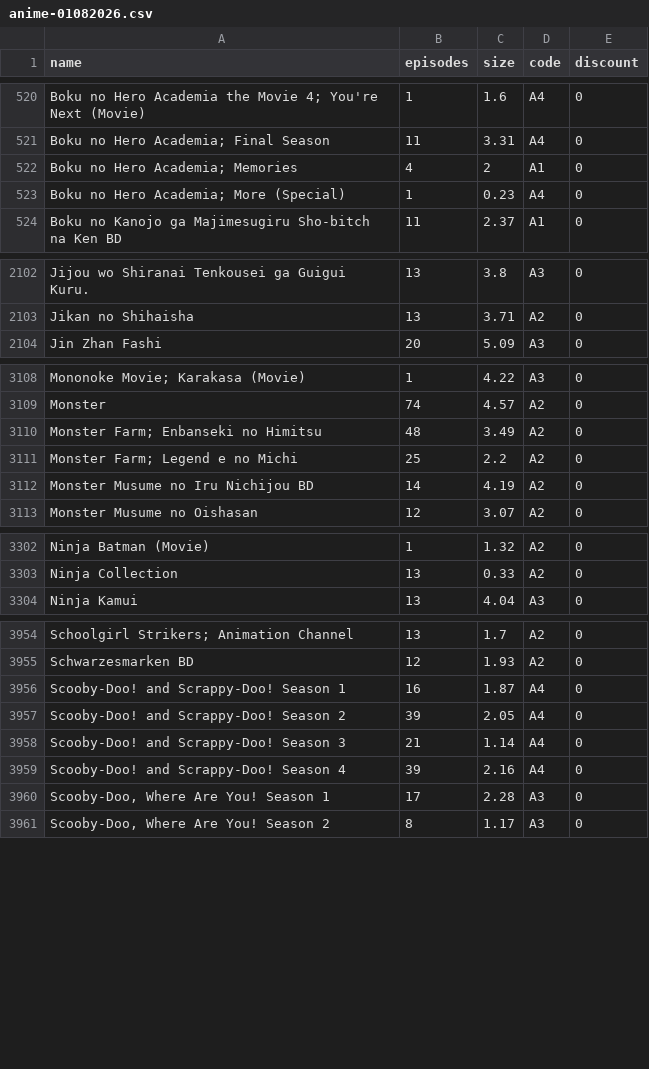
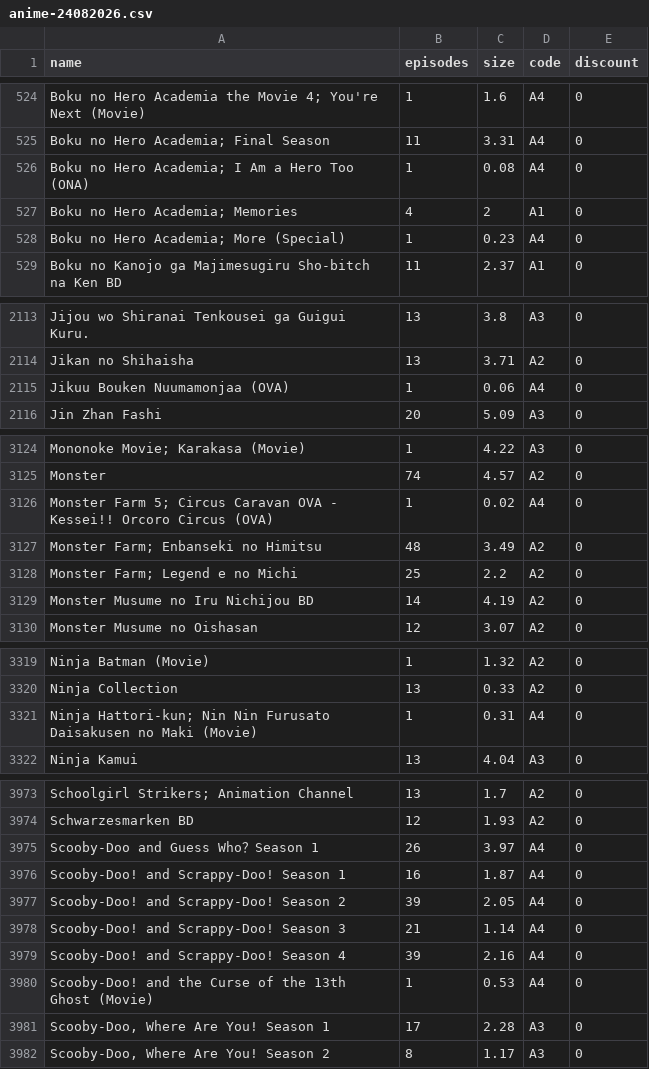
Before and after one commit to Tofan02/anime_store, a CSV file: data/anime-24082026.csv (was data/anime-01082026.csv), drawn as a sheet; only a part is shown, gaps mark what is left out; the diff covers the shown part only; the diff names each change by its address in the sheet, - before the commit and + after, or states it on an @@ line.

```diff
--- a/data/anime-01082026.csv
+++ b/data/anime-24082026.csv
+row 526: Boku no Hero Academia; I Am a Hero Too (ONA) | 1 | 0.08 | A4 | 0
+row 2115: Jikuu Bouken Nuumamonjaa (OVA) | 1 | 0.06 | A4 | 0
+row 3126: Monster Farm 5; Circus Caravan OVA - Kessei!! Orcoro Circus (OVA) | 1 | 0.02 | A4 | 0
+row 3321: Ninja Hattori-kun; Nin Nin Furusato Daisakusen no Maki (Movie) | 1 | 0.31 | A4 | 0
+row 3975: Scooby-Doo and Guess Who？Season 1 | 26 | 3.97 | A4 | 0
+row 3980: Scooby-Doo! and the Curse of the 13th Ghost (Movie) | 1 | 0.53 | A4 | 0
```
Also changed, not shown: 17 added rows and 2 edited cells elsewhere in this file, 1 other file.
